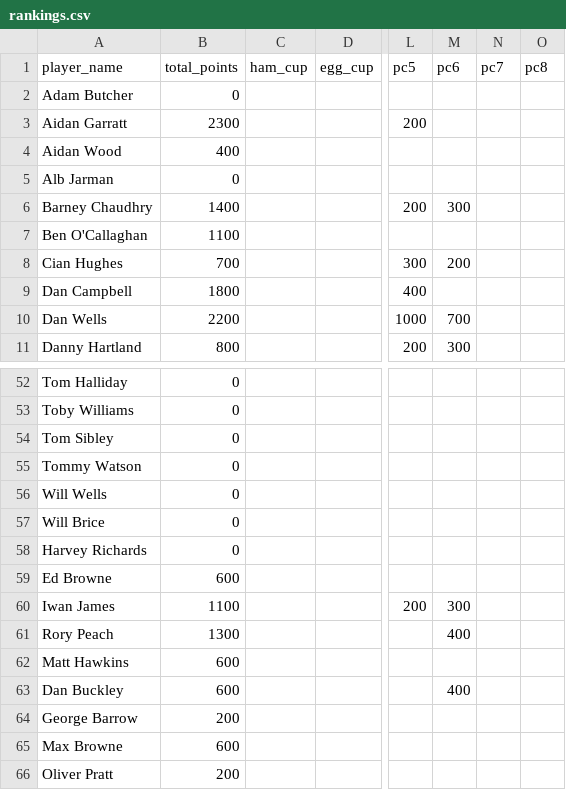
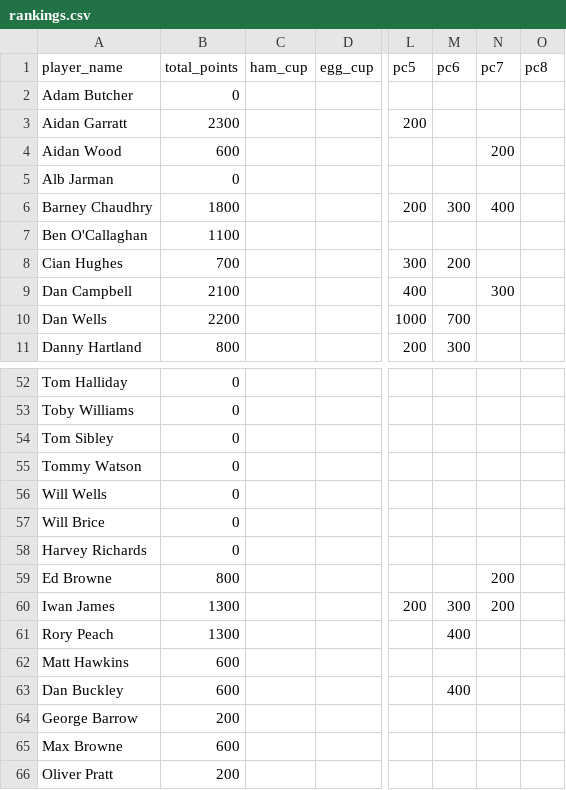
Before and after one commit to guinnoooo/uosdarts, a CSV file: assets/data/rankings.csv, drawn as a sheet; only a part is shown, gaps mark what is left out; the diff covers the shown part only; the diff names each change by its address in the sheet, - before the commit and + after, or states it on an @@ line.

```diff
--- a/assets/data/rankings.csv
+++ b/assets/data/rankings.csv
-B4 (total_points): 400
+B4 (total_points): 600
-N4 (pc7): (empty)
+N4 (pc7): 200
-B6 (total_points): 1400
+B6 (total_points): 1800
-N6 (pc7): (empty)
+N6 (pc7): 400
-B9 (total_points): 1800
+B9 (total_points): 2100
-N9 (pc7): (empty)
+N9 (pc7): 300
-B59 (total_points): 600
+B59 (total_points): 800
-N59:N60 (pc7): (empty)
+N59:N60 (pc7): 200
-B60 (total_points): 1100
+B60 (total_points): 1300
```
Also changed, not shown: 2 added rows and 18 edited cells elsewhere in this file, 4 other files.
